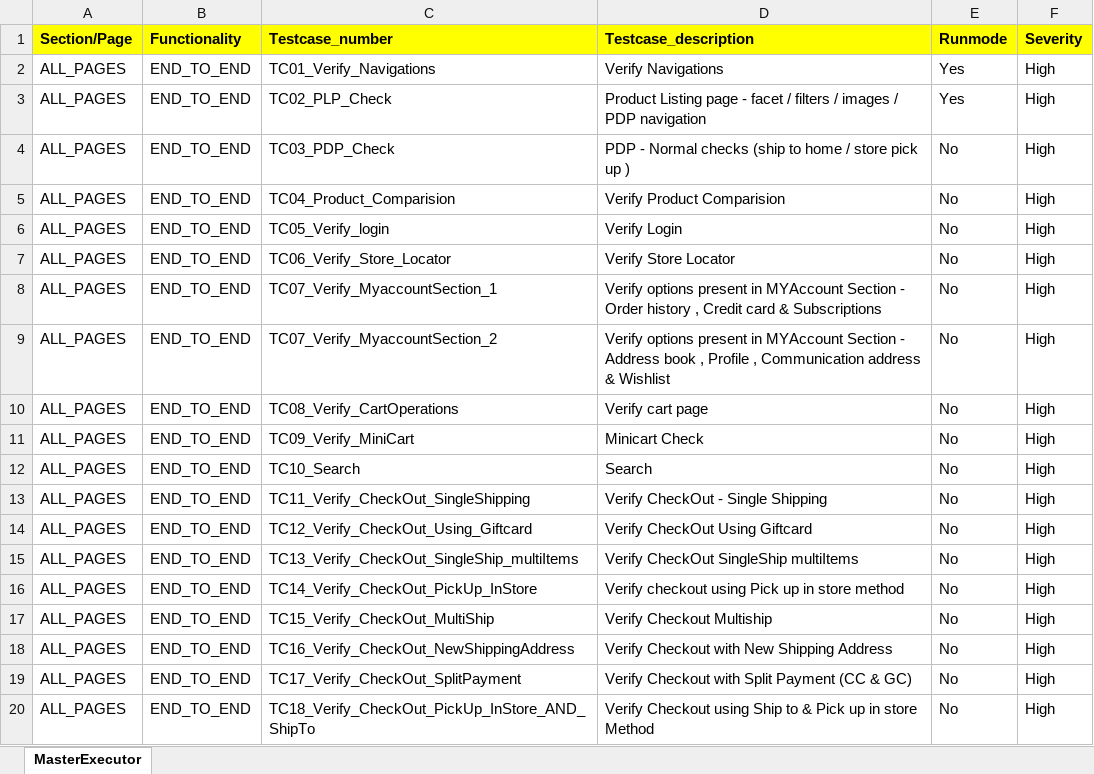
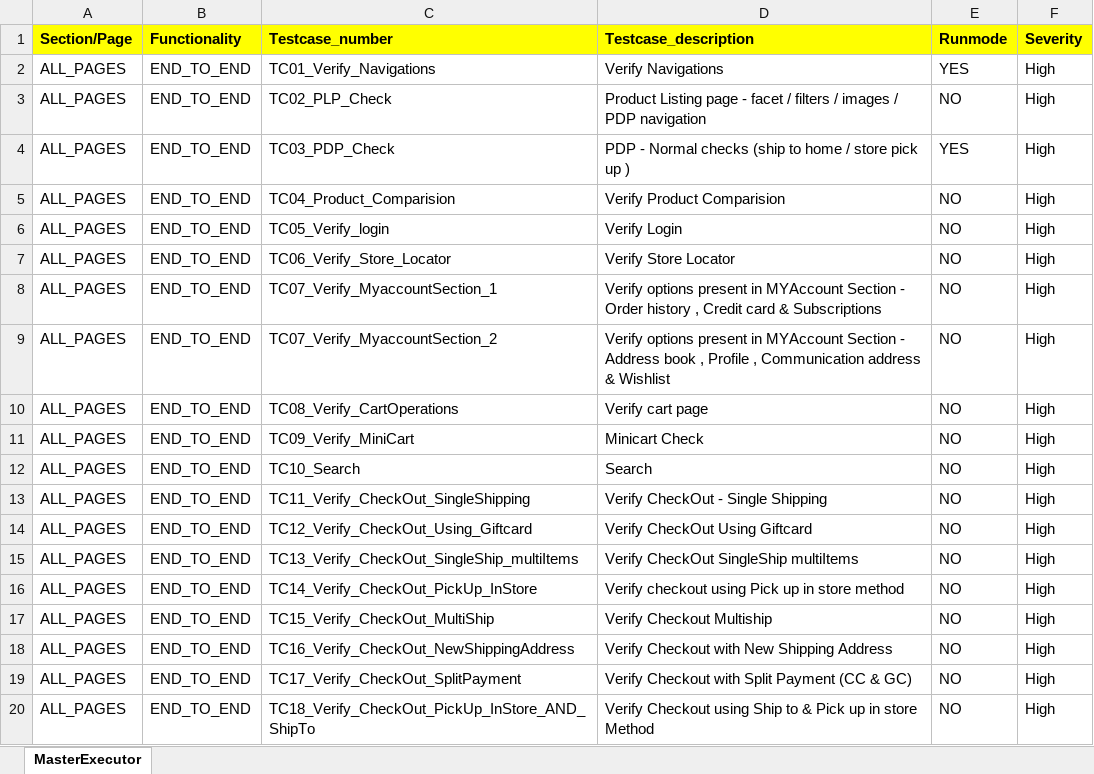
Before and after one commit to RKLogixal/AFEES_Sanity_Suite, an Excel workbook: Input_files/Master_executors/MasterExecutor_Sanity.xlsx, sheet MasterExecutor, drawn as a sheet; values as stored, in another font and other column widths than the file's, no borders; the diff names each change by its address in the sheet, - before the commit and + after, or states it on an @@ line.

```diff
--- a/Input_files/Master_executors/MasterExecutor_Sanity.xlsx (sheet MasterExecutor)
+++ b/Input_files/Master_executors/MasterExecutor_Sanity.xlsx (sheet MasterExecutor)
-E2 (Runmode): Yes
+E2 (Runmode): YES
-E3 (Runmode): Yes
+E3 (Runmode): NO
-E4 (Runmode): No
+E4 (Runmode): YES
-E5:E20 (Runmode): No
+E5:E20 (Runmode): NO
```
Also changed, not shown: Input_files/Actual_testcases/AFEES/ALL_PAGES/END_TO_END/TC07_Verify_MyaccountSection_1.xlsx.
